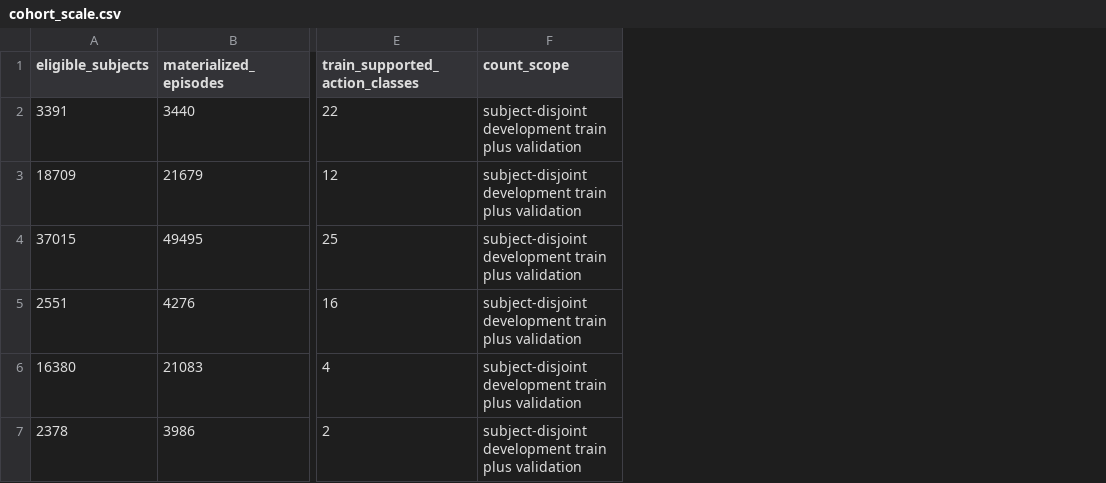
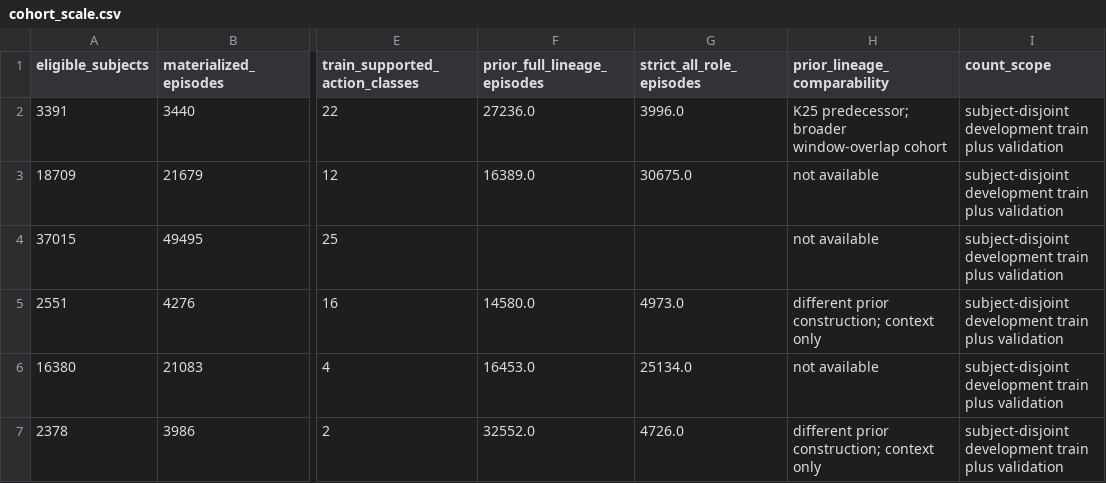
Before and after one commit to cys1102/ehrdyn-icu, a CSV file: decision/evidence/cohort_scale.csv, drawn as a sheet; only a part is shown, gaps mark what is left out; the diff names each change by its address in the sheet, - before the commit and + after, or states it on an @@ line.

```diff
--- a/decision/evidence/cohort_scale.csv
+++ b/decision/evidence/cohort_scale.csv
+column F (prior_full_lineage_episodes), rows 2-7: 27236.0 | 16389.0 |  | 14580.0 | 16453.0 | 32552.0
+column G (strict_all_role_episodes), rows 2-7: 3996.0 | 30675.0 |  | 4973.0 | 25134.0 | 4726.0
+column H (prior_lineage_comparability), rows 2-7: K25 predecessor; broader window-overlap cohort | not available | not available | different prior construction; context only | not available | different prior construction; context only
```
Also changed, not shown: decision/evidence/baseline_surface_atlas.csv, decision/evidence/manifest.csv, 56 other files.
